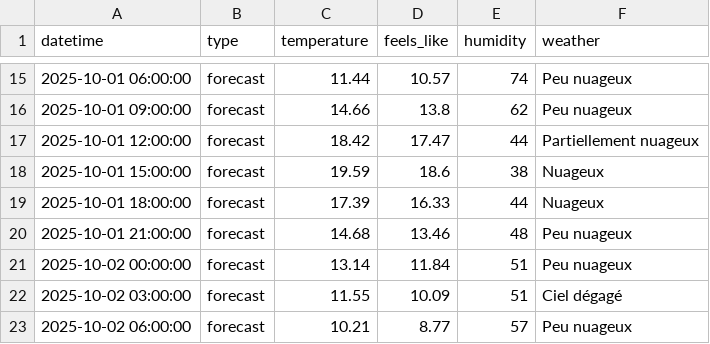
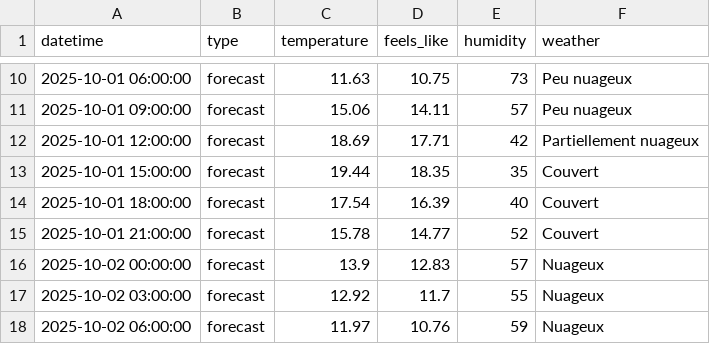
Before and after one commit to Walidoremi/hackathon_versailles, a CSV file: data/weather_forecast.csv, drawn as a sheet; only a part is shown, gaps mark what is left out; the diff covers the shown part only.

```diff
--- a/data/weather_forecast.csv
+++ b/data/weather_forecast.csv
@@ -15,9 +10,9 @@ datetime,type,temperature,feels_like,humidity,weather
-2025-10-01 06:00:00,forecast,11.44,10.57,74,Peu nuageux
-2025-10-01 09:00:00,forecast,14.66,13.8,62,Peu nuageux
-2025-10-01 12:00:00,forecast,18.42,17.47,44,Partiellement nuageux
-2025-10-01 15:00:00,forecast,19.59,18.6,38,Nuageux
-2025-10-01 18:00:00,forecast,17.39,16.33,44,Nuageux
-2025-10-01 21:00:00,forecast,14.68,13.46,48,Peu nuageux
-2025-10-02 00:00:00,forecast,13.14,11.84,51,Peu nuageux
-2025-10-02 03:00:00,forecast,11.55,10.09,51,Ciel dégagé
-2025-10-02 06:00:00,forecast,10.21,8.77,57,Peu nuageux
+2025-10-01 06:00:00,forecast,11.63,10.75,73,Peu nuageux
+2025-10-01 09:00:00,forecast,15.06,14.11,57,Peu nuageux
+2025-10-01 12:00:00,forecast,18.69,17.71,42,Partiellement nuageux
+2025-10-01 15:00:00,forecast,19.44,18.35,35,Couvert
+2025-10-01 18:00:00,forecast,17.54,16.39,40,Couvert
+2025-10-01 21:00:00,forecast,15.78,14.77,52,Couvert
+2025-10-02 00:00:00,forecast,13.9,12.83,57,Nuageux
+2025-10-02 03:00:00,forecast,12.92,11.7,55,Nuageux
+2025-10-02 06:00:00,forecast,11.97,10.76,59,Nuageux
```
Also changed, not shown: 6 added rows, 6 removed rows and 90 edited cells elsewhere in this file, 13 other files.
